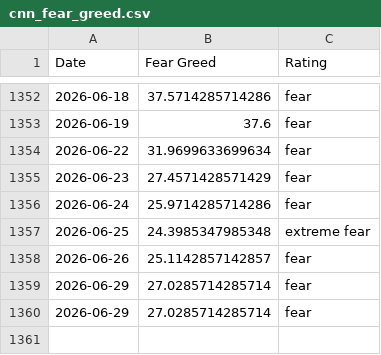
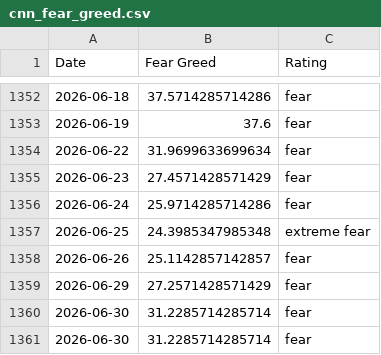
Before and after one commit to whit3rabbit/fear-greed-data, a CSV file: datasets/cnn_fear_greed.csv, drawn as a sheet; only a part is shown, gaps mark what is left out.

```diff
--- a/datasets/cnn_fear_greed.csv
+++ b/datasets/cnn_fear_greed.csv
@@ -1358,3 +1358,4 @@ Date,Fear Greed,Rating
 2026-06-26,25.1142857142857,fear
-2026-06-29,27.0285714285714,fear
-2026-06-29,27.0285714285714,fear
+2026-06-29,27.2571428571429,fear
+2026-06-30,31.2285714285714,fear
+2026-06-30,31.2285714285714,fear
```
Also changed, not shown: fear-greed.csv, 1 other file.
